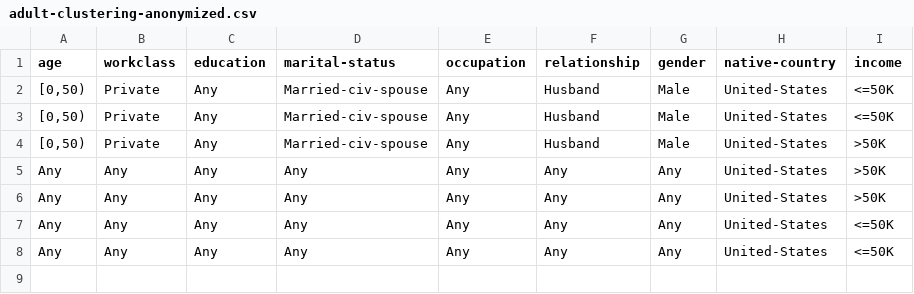
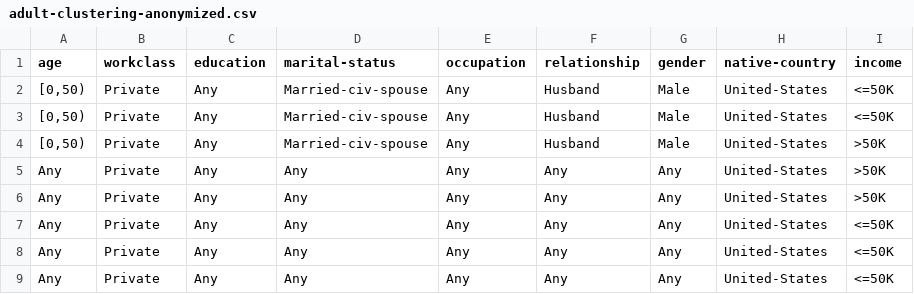
Before and after one commit to MehmetUstek/Data-Anonymization_Techniques, a CSV file: HW1/adult-clustering-anonymized.csv, drawn as a sheet.

```diff
--- a/HW1/adult-clustering-anonymized.csv
+++ b/HW1/adult-clustering-anonymized.csv
@@ -4,5 +4,6 @@ age,workclass,education,marital-status,occupation,relationship,gender,native-cou
 "[0,50)",Private,Any,Married-civ-spouse,Any,Husband,Male,United-States,>50K
-Any,Any,Any,Any,Any,Any,Any,United-States,>50K
-Any,Any,Any,Any,Any,Any,Any,United-States,>50K
-Any,Any,Any,Any,Any,Any,Any,United-States,<=50K
-Any,Any,Any,Any,Any,Any,Any,United-States,<=50K
+Any,Private,Any,Any,Any,Any,Any,United-States,>50K
+Any,Private,Any,Any,Any,Any,Any,United-States,>50K
+Any,Private,Any,Any,Any,Any,Any,United-States,<=50K
+Any,Private,Any,Any,Any,Any,Any,United-States,<=50K
+Any,Private,Any,Any,Any,Any,Any,United-States,<=50K
```
Also changed, not shown: 4 other files.
